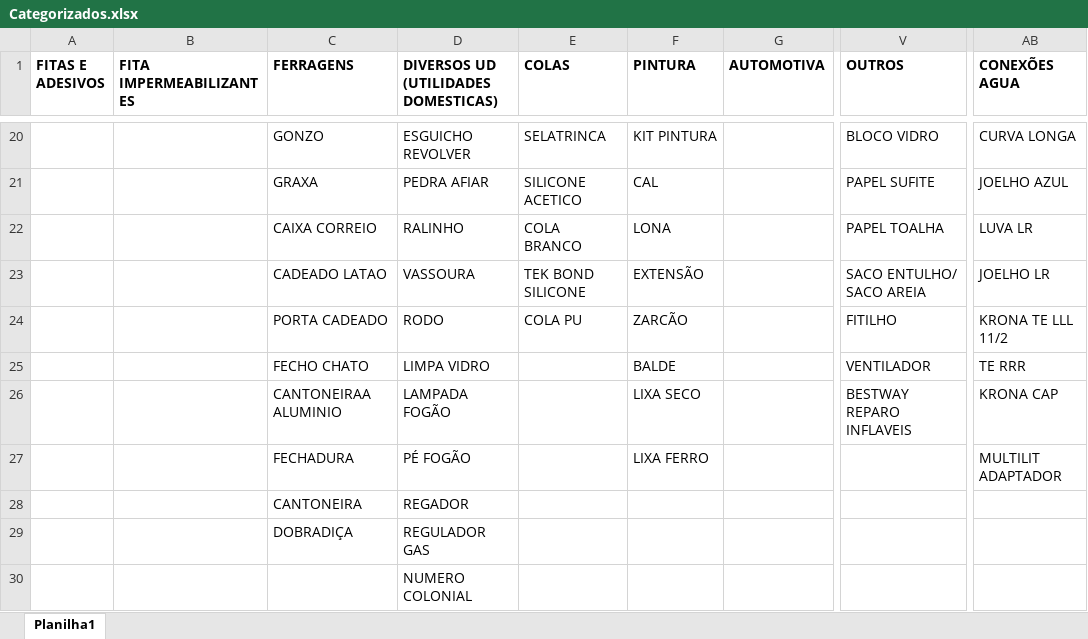
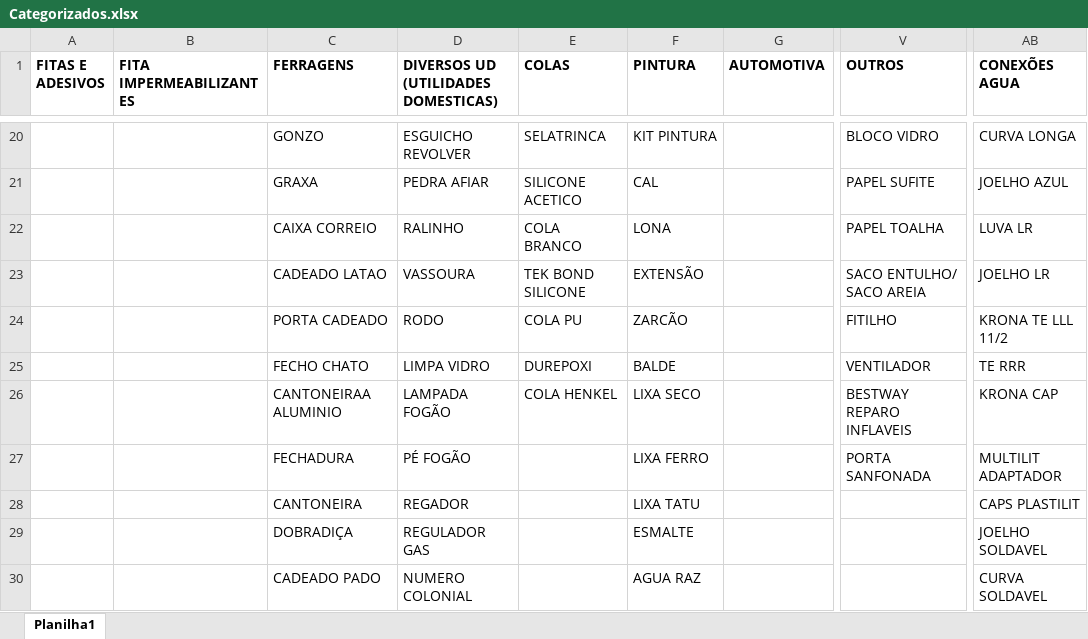
Before and after one commit to Lucas-Fernandes-Silva/auto_shopee, an Excel workbook: planilhas/outputs/Categorizados.xlsx, sheet Planilha1, drawn as a sheet; only a part is shown, gaps mark what is left out; values as stored, in another font and other column widths than the file's, no borders; the diff covers the shown part only; the diff names each change by its address in the sheet, - before the commit and + after, or states it on an @@ line.

```diff
--- a/planilhas/outputs/Categorizados.xlsx (sheet Planilha1)
+++ b/planilhas/outputs/Categorizados.xlsx (sheet Planilha1)
-E25 (COLAS): (empty)
+E25 (COLAS): DUREPOXI
-E26 (COLAS): (empty)
+E26 (COLAS): COLA HENKEL
-V27 (OUTROS): (empty)
+V27 (OUTROS): PORTA SANFONADA
-F28 (PINTURA): (empty)
+F28 (PINTURA): LIXA TATU
-AB28 (CONEXÕES AGUA): (empty)
+AB28 (CONEXÕES AGUA): CAPS PLASTILIT
-F29 (PINTURA): (empty)
+F29 (PINTURA): ESMALTE
-AB29 (CONEXÕES AGUA): (empty)
+AB29 (CONEXÕES AGUA): JOELHO SOLDAVEL
-C30 (FERRAGENS): (empty)
+C30 (FERRAGENS): CADEADO PADO
-F30 (PINTURA): (empty)
+F30 (PINTURA): AGUA RAZ
-AB30 (CONEXÕES AGUA): (empty)
+AB30 (CONEXÕES AGUA): CURVA SOLDAVEL
```
Also changed, not shown: 2 added rows, 1 removed row, 47 edited cells and cell formats elsewhere in this sheet, Produtos_Classificados.xlsx, planilhas/outputs/Descrição_Norm.xlsx, 6 other files.
